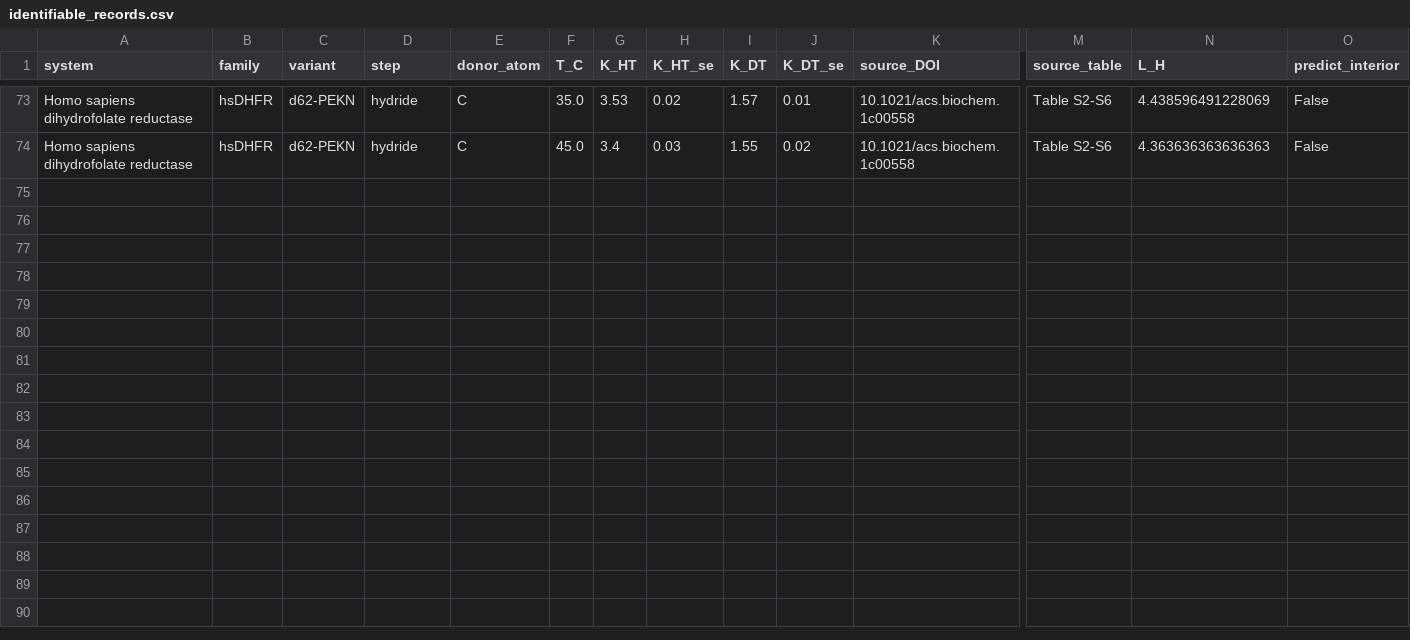
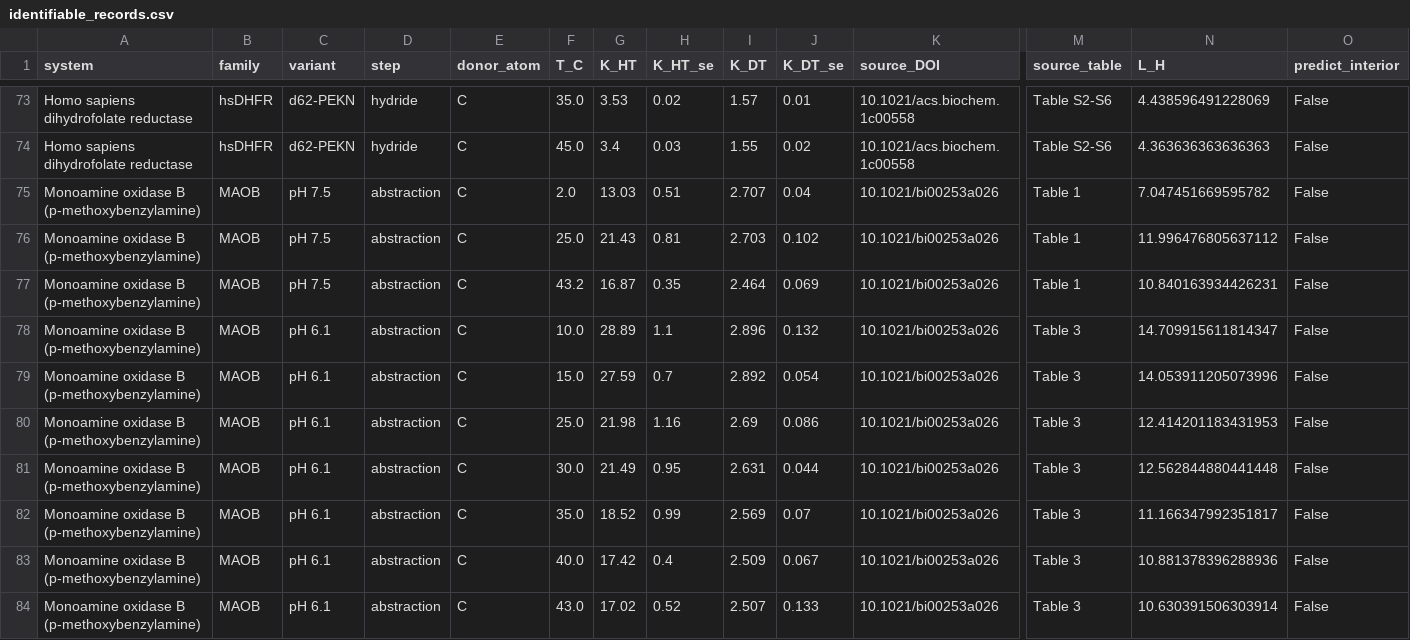
Before and after one commit to ProfessorDong/kie-identifiability, a CSV file: results/identifiable_records.csv, drawn as a sheet; only a part is shown, gaps mark what is left out; rows hold the shown columns only; the diff names each change by its address in the sheet, - before the commit and + after, or states it on an @@ line.

```diff
--- a/results/identifiable_records.csv
+++ b/results/identifiable_records.csv
+row 75: Monoamine oxidase B (p-methoxybenzylamine) | MAOB | pH 7.5 | abstraction | C | 2.0 | 13.03 | 0.51 | 2.707 | 0.04 | 10.1021/bi00253a026 | Table 1 | 7.047451669595782 | False
+row 76: Monoamine oxidase B (p-methoxybenzylamine) | MAOB | pH 7.5 | abstraction | C | 25.0 | 21.43 | 0.81 | 2.703 | 0.102 | 10.1021/bi00253a026 | Table 1 | 11.996476805637112 | False
+row 77: Monoamine oxidase B (p-methoxybenzylamine) | MAOB | pH 7.5 | abstraction | C | 43.2 | 16.87 | 0.35 | 2.464 | 0.069 | 10.1021/bi00253a026 | Table 1 | 10.840163934426231 | False
+row 78: Monoamine oxidase B (p-methoxybenzylamine) | MAOB | pH 6.1 | abstraction | C | 10.0 | 28.89 | 1.1 | 2.896 | 0.132 | 10.1021/bi00253a026 | Table 3 | 14.709915611814347 | False
+row 79: Monoamine oxidase B (p-methoxybenzylamine) | MAOB | pH 6.1 | abstraction | C | 15.0 | 27.59 | 0.7 | 2.892 | 0.054 | 10.1021/bi00253a026 | Table 3 | 14.053911205073996 | False
+row 80: Monoamine oxidase B (p-methoxybenzylamine) | MAOB | pH 6.1 | abstraction | C | 25.0 | 21.98 | 1.16 | 2.69 | 0.086 | 10.1021/bi00253a026 | Table 3 | 12.414201183431953 | False
+row 81: Monoamine oxidase B (p-methoxybenzylamine) | MAOB | pH 6.1 | abstraction | C | 30.0 | 21.49 | 0.95 | 2.631 | 0.044 | 10.1021/bi00253a026 | Table 3 | 12.562844880441448 | False
+row 82: Monoamine oxidase B (p-methoxybenzylamine) | MAOB | pH 6.1 | abstraction | C | 35.0 | 18.52 | 0.99 | 2.569 | 0.07 | 10.1021/bi00253a026 | Table 3 | 11.166347992351817 | False
+row 83: Monoamine oxidase B (p-methoxybenzylamine) | MAOB | pH 6.1 | abstraction | C | 40.0 | 17.42 | 0.4 | 2.509 | 0.067 | 10.1021/bi00253a026 | Table 3 | 10.881378396288936 | False
+row 84: Monoamine oxidase B (p-methoxybenzylamine) | MAOB | pH 6.1 | abstraction | C | 43.0 | 17.02 | 0.52 | 2.507 | 0.133 | 10.1021/bi00253a026 | Table 3 | 10.630391506303914 | False
```
Also changed, not shown: results/modelfree_bounds.csv, 10 other files.
